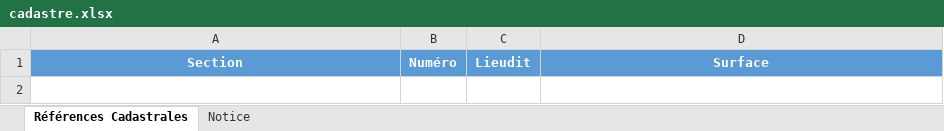
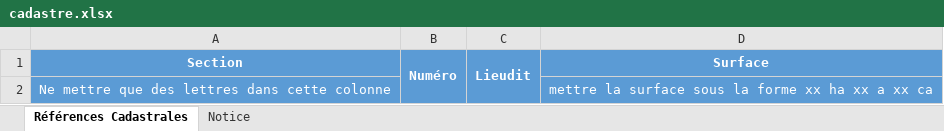
Before and after one commit to MTES-MCT/apilos, an Excel workbook: static/files/cadastre.xlsx, sheet Références Cadastrales, drawn as a sheet; values as stored, in another font and other column widths than the file's, no borders; the diff names each change by its address in the sheet, - before the commit and + after, or states it on an @@ line.

```diff
--- a/static/files/cadastre.xlsx (sheet Références Cadastrales)
+++ b/static/files/cadastre.xlsx (sheet Références Cadastrales)
+B1:B2 merged
+C1:C2 merged
+row 2: Ne mettre que des lettres dans cette colonne |  |  | mettre la surface sous la forme xx ha xx a xx ca
```
Also changed, not shown: sheet Notice, static/files/annexes.xlsx, static/files/financement.xlsx, 20 other files.
